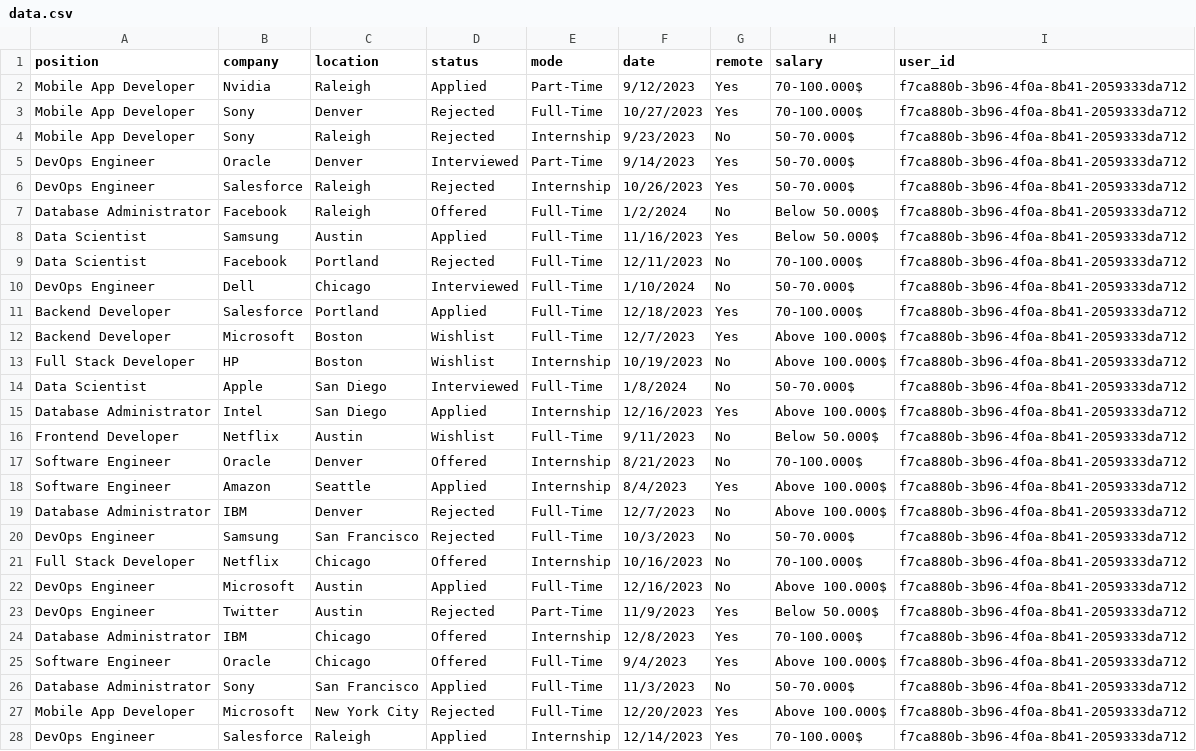
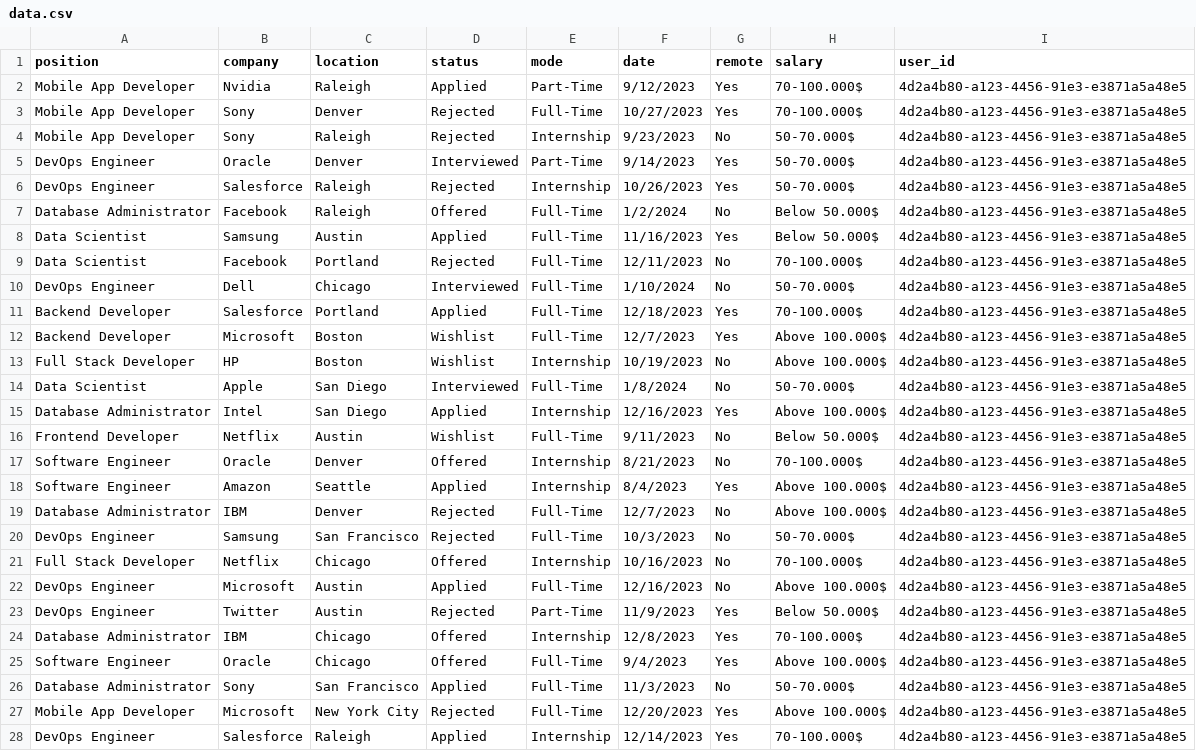
Before and after one commit to mersadrezazadeh/jobster, a CSV file: assets/data.csv, drawn as a sheet; only a part is shown; the diff covers the shown part only; the diff names each change by its address in the sheet, - before the commit and + after, or states it on an @@ line.

```diff
--- a/assets/data.csv
+++ b/assets/data.csv
-I2:I28 (user_id): f7ca880b-3b96-4f0a-8b41-2059333da712
+I2:I28 (user_id): 4d2a4b80-a123-4456-91e3-e3871a5a48e5
```
Also changed, not shown: 73 edited cells elsewhere in this file, 1 other file.
